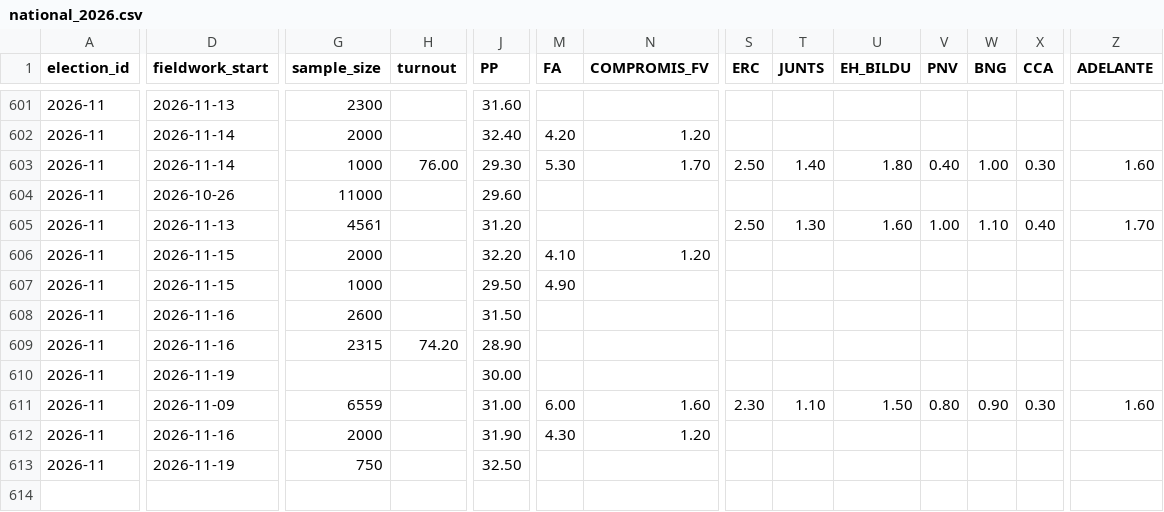
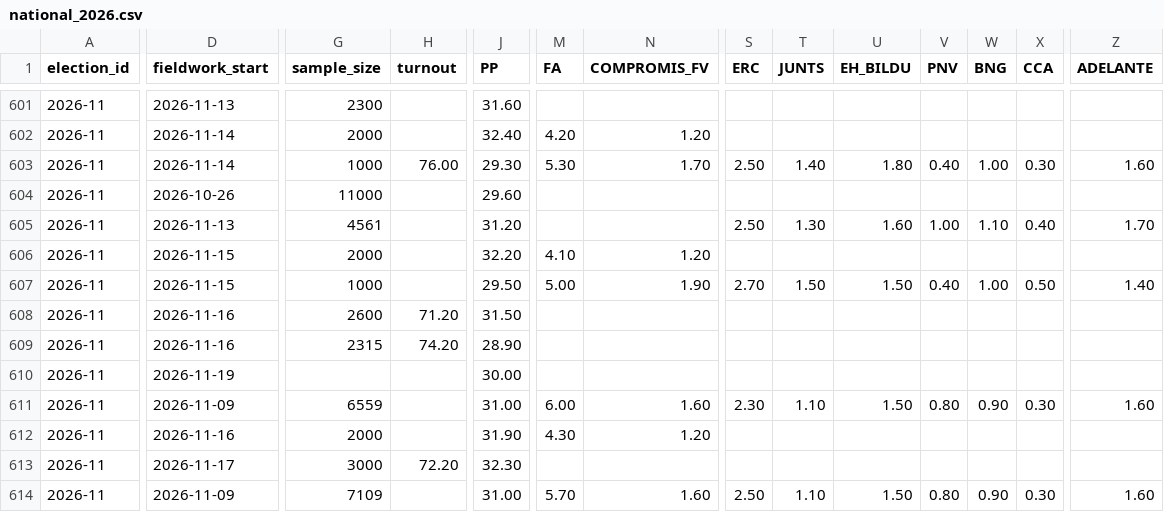
Before and after one commit to rmedranollamas/elecciones, a CSV file: data/polls/national_2026.csv, drawn as a sheet; only a part is shown, gaps mark what is left out; rows hold the shown columns only; the diff covers the shown part only; the diff names each change by its address in the sheet, - before the commit and + after, or states it on an @@ line.

```diff
--- a/data/polls/national_2026.csv
+++ b/data/polls/national_2026.csv
-M607 (FA): 4.90
+M607 (FA): 5.00
-N607 (COMPROMIS_FV): (empty)
+N607 (COMPROMIS_FV): 1.90
-S607 (ERC): (empty)
+S607 (ERC): 2.70
-T607 (JUNTS): (empty)
+T607 (JUNTS): 1.50
-U607 (EH_BILDU): (empty)
+U607 (EH_BILDU): 1.50
-V607 (PNV): (empty)
+V607 (PNV): 0.40
-W607 (BNG): (empty)
+W607 (BNG): 1.00
-X607 (CCA): (empty)
+X607 (CCA): 0.50
-Z607 (ADELANTE): (empty)
+Z607 (ADELANTE): 1.40
-H608 (turnout): (empty)
+H608 (turnout): 71.20
-D613 (fieldwork_start): 2026-11-19
+D613 (fieldwork_start): 2026-11-17
-G613 (sample_size): 750
+G613 (sample_size): 3000
-H613 (turnout): (empty)
+H613 (turnout): 72.20
-J613 (PP): 32.50
+J613 (PP): 32.30
+row 614: 2026-11 | 2026-11-09 | 7109 |  | 31.00 | 5.70 | 1.60 | 2.50 | 1.10 | 1.50 | 0.80 | 0.90 | 0.30 | 1.60
```
Also changed, not shown: 3 edited cells elsewhere in this file, data/outputs/pollster_ratings.csv, data/polls/cis_3584_provincial.csv, 3 other files.
